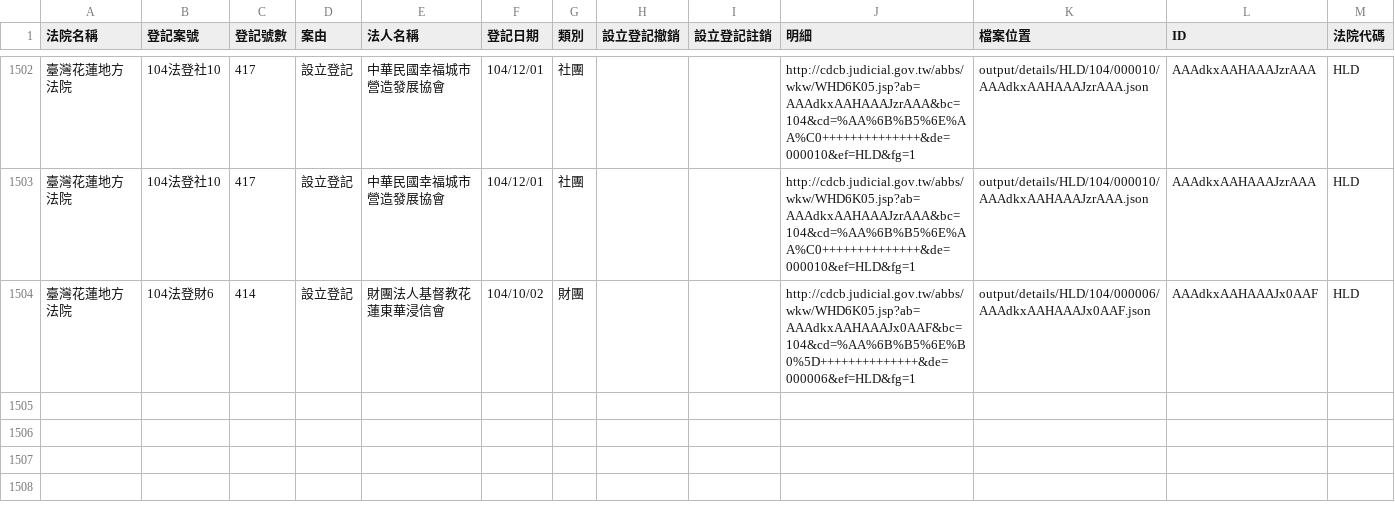
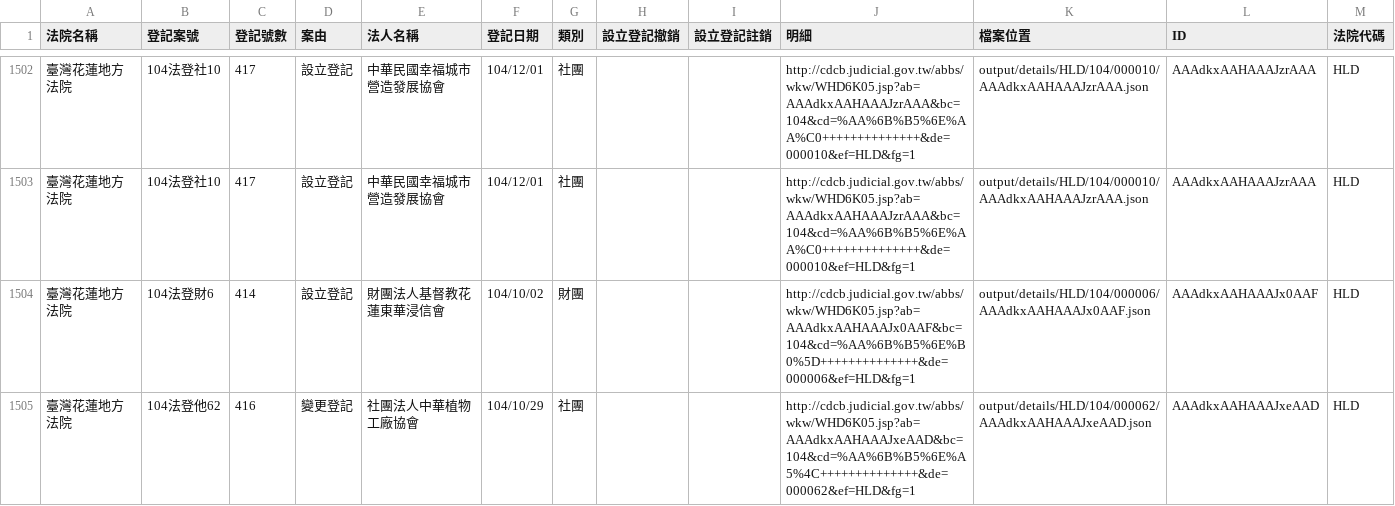
Before and after one commit to taichunmin/foundationtw, a CSV file: output/lists/HLD.csv, drawn as a sheet; only a part is shown, gaps mark what is left out; the diff names each change by its address in the sheet, - before the commit and + after, or states it on an @@ line.

```diff
--- a/output/lists/HLD.csv
+++ b/output/lists/HLD.csv
+row 1505: 臺灣花蓮地方法院 | 104法登他62 | 416 | 變更登記 | 社團法人中華植物工廠協會 | 104/10/29 | 社團 |  |  | http://cdcb.judicial.gov.tw/abbs/wkw/WHD6K05.jsp?ab=AAAdkxAAHAAAJxeAAD&bc=104&cd=%AA%6B%B5%6E%A5%4C++++++++++++++&de=000062&ef=HLD&fg=1 | output/details/HLD/104/000062/AAAdkxAAHAAAJxeAAD.json | AAAdkxAAHAAAJxeAAD | HLD
```
Also changed, not shown: output/lists/CHD.csv, output/lists/PTD.csv, 44 other files.
